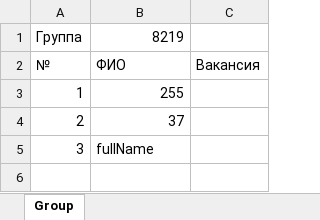
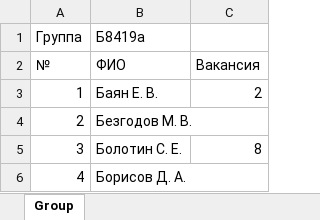
Before and after one commit to tosav/Practise, an Excel workbook: Group.xlsx, sheet Group, drawn as a sheet; values as stored, in another font and other column widths than the file's, no borders; the diff names each change by its address in the sheet, - before the commit and + after, or states it on an @@ line.

```diff
--- a/Group.xlsx (sheet Group)
+++ b/Group.xlsx (sheet Group)
-B1: 8219
+B1: Б8419а
-B3 (Б8419а): 255
+B3 (Б8419а): Баян Е. В.
-C3: (empty)
+C3: 2
-B4 (Б8419а): 37
+B4 (Б8419а): Безгодов М. В.
-B5 (Б8419а): fullName
+B5 (Б8419а): Болотин С. Е.
-C5: (empty)
+C5: 8
+row 6: 4 | Борисов Д. А.
```
Also changed, not shown: 2 other files.
